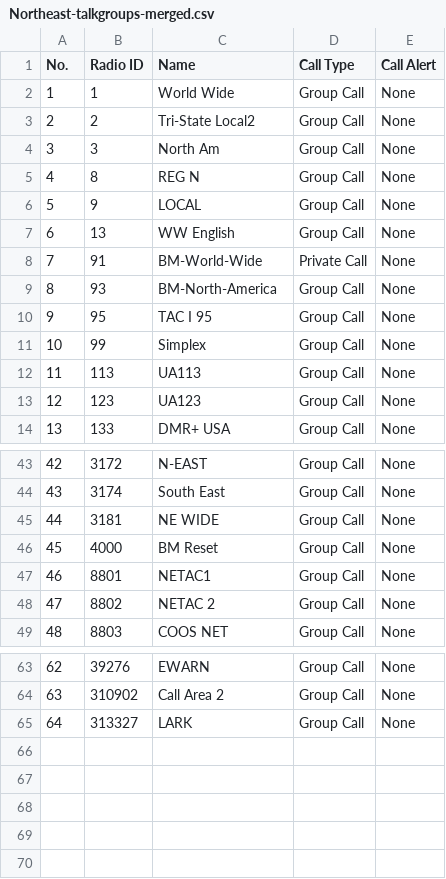
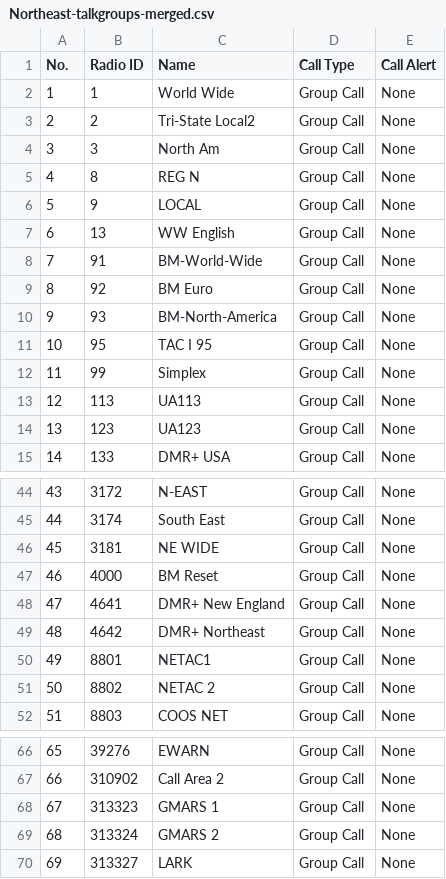
Before and after one commit to drewmccal/anytone-878-northeast-codeplug, a CSV file: Northeast-talkgroups-merged.csv, drawn as a sheet; only a part is shown, gaps mark what is left out; addresses are those after the commit; the diff names each change by its address in the sheet, - before the commit and + after, or states it on an @@ line.

```diff
--- a/Northeast-talkgroups-merged.csv
+++ b/Northeast-talkgroups-merged.csv
-D8 (Call Type): Private Call
+D8 (Call Type): Group Call
+row 9: 8 | 92 | BM Euro | Group Call | None
@@ column A (No.) renumbered from row 10 down @@
+row 48: 47 | 4641 | DMR+ New England | Group Call | None
+row 49: 48 | 4642 | DMR+ Northeast | Group Call | None
+row 68: 67 | 313323 | GMARS 1 | Group Call | None
+row 69: 68 | 313324 | GMARS 2 | Group Call | None
```
Also changed, not shown: 4 other files.
